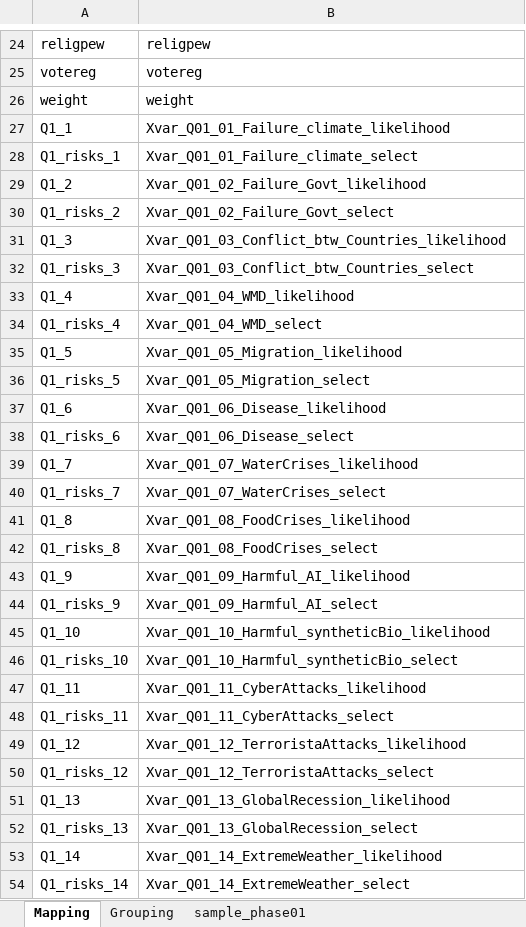
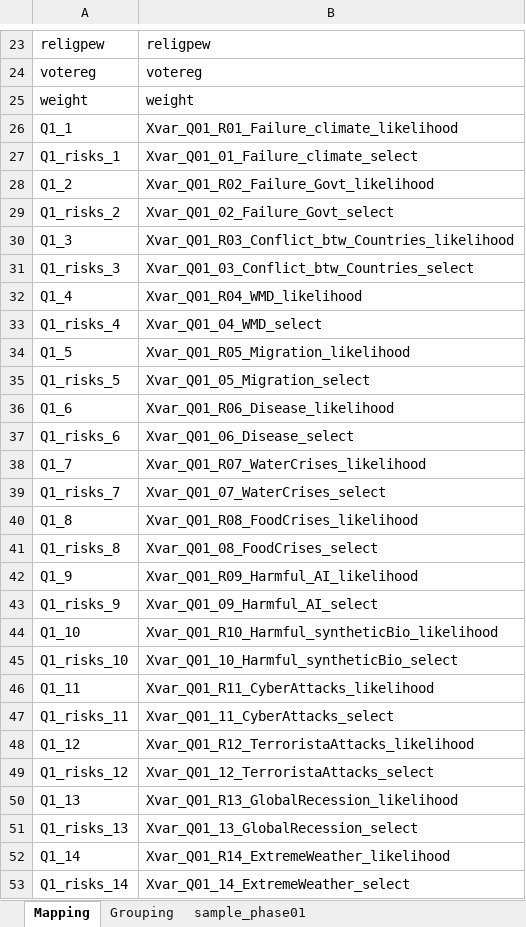
Before and after one commit to Dandata0101/mbs-structural-equation-modeling, an Excel workbook: 01-data/column_rename_mapping.xlsx, sheet Mapping, drawn as a sheet; only a part is shown, gaps mark what is left out; values as stored, in another font and other column widths than the file's, no borders; addresses are those after the commit; the diff covers the shown part only; the diff names each change by its address in the sheet, - before the commit and + after, or states it on an @@ line.

```diff
--- a/01-data/column_rename_mapping.xlsx (sheet Mapping)
+++ b/01-data/column_rename_mapping.xlsx (sheet Mapping)
-B26: Xvar_Q01_01_Failure_climate_likelihood
+B26: Xvar_Q01_R01_Failure_climate_likelihood
-B28: Xvar_Q01_02_Failure_Govt_likelihood
+B28: Xvar_Q01_R02_Failure_Govt_likelihood
-B30: Xvar_Q01_03_Conflict_btw_Countries_likelihood
+B30: Xvar_Q01_R03_Conflict_btw_Countries_likelihood
-B32: Xvar_Q01_04_WMD_likelihood
+B32: Xvar_Q01_R04_WMD_likelihood
-B34: Xvar_Q01_05_Migration_likelihood
+B34: Xvar_Q01_R05_Migration_likelihood
-B36: Xvar_Q01_06_Disease_likelihood
+B36: Xvar_Q01_R06_Disease_likelihood
-B38: Xvar_Q01_07_WaterCrises_likelihood
+B38: Xvar_Q01_R07_WaterCrises_likelihood
-B40: Xvar_Q01_08_FoodCrises_likelihood
+B40: Xvar_Q01_R08_FoodCrises_likelihood
-B42: Xvar_Q01_09_Harmful_AI_likelihood
+B42: Xvar_Q01_R09_Harmful_AI_likelihood
-B44: Xvar_Q01_10_Harmful_syntheticBio_likelihood
+B44: Xvar_Q01_R10_Harmful_syntheticBio_likelihood
-B46: Xvar_Q01_11_CyberAttacks_likelihood
+B46: Xvar_Q01_R11_CyberAttacks_likelihood
-B48: Xvar_Q01_12_TerroristaAttacks_likelihood
+B48: Xvar_Q01_R12_TerroristaAttacks_likelihood
-B50: Xvar_Q01_13_GlobalRecession_likelihood
+B50: Xvar_Q01_R13_GlobalRecession_likelihood
-B52: Xvar_Q01_14_ExtremeWeather_likelihood
+B52: Xvar_Q01_R14_ExtremeWeather_likelihood
```
Also changed, not shown: 2 removed rows and 104 edited cells elsewhere in this sheet, sheet Grouping, 7 other files.
